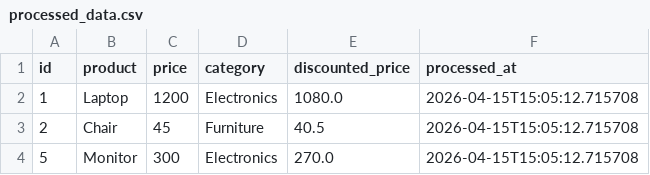
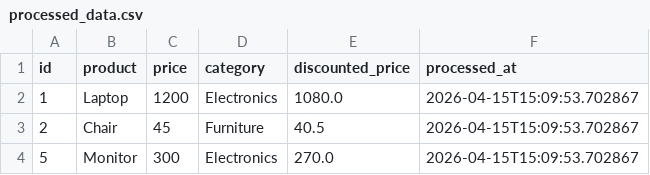
Before and after one commit to GDGoC-FPTU/data-pipeline-observability-Quyenm, a CSV file: processed_data.csv, drawn as a sheet.

```diff
--- a/processed_data.csv
+++ b/processed_data.csv
@@ -1,4 +1,4 @@
 id,product,price,category,discounted_price,processed_at
-1,Laptop,1200,Electronics,1080.0,2026-04-15T15:05:12.715708
-2,Chair,45,Furniture,40.5,2026-04-15T15:05:12.715708
-5,Monitor,300,Electronics,270.0,2026-04-15T15:05:12.715708
+1,Laptop,1200,Electronics,1080.0,2026-04-15T15:09:53.702867
+2,Chair,45,Furniture,40.5,2026-04-15T15:09:53.702867
+5,Monitor,300,Electronics,270.0,2026-04-15T15:09:53.702867
```
Also changed, not shown: 1 other file.
